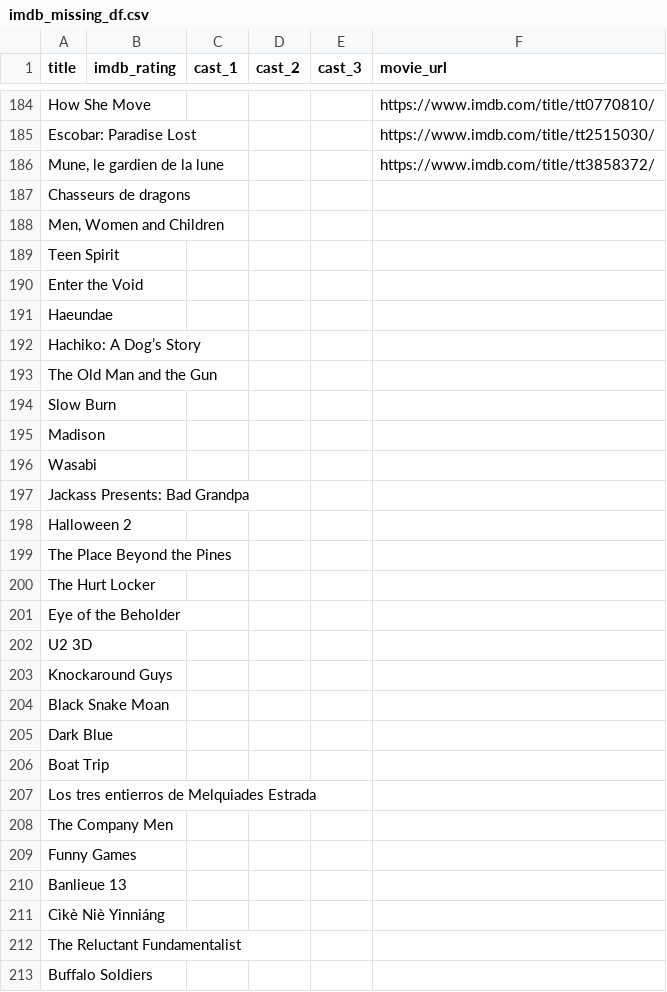
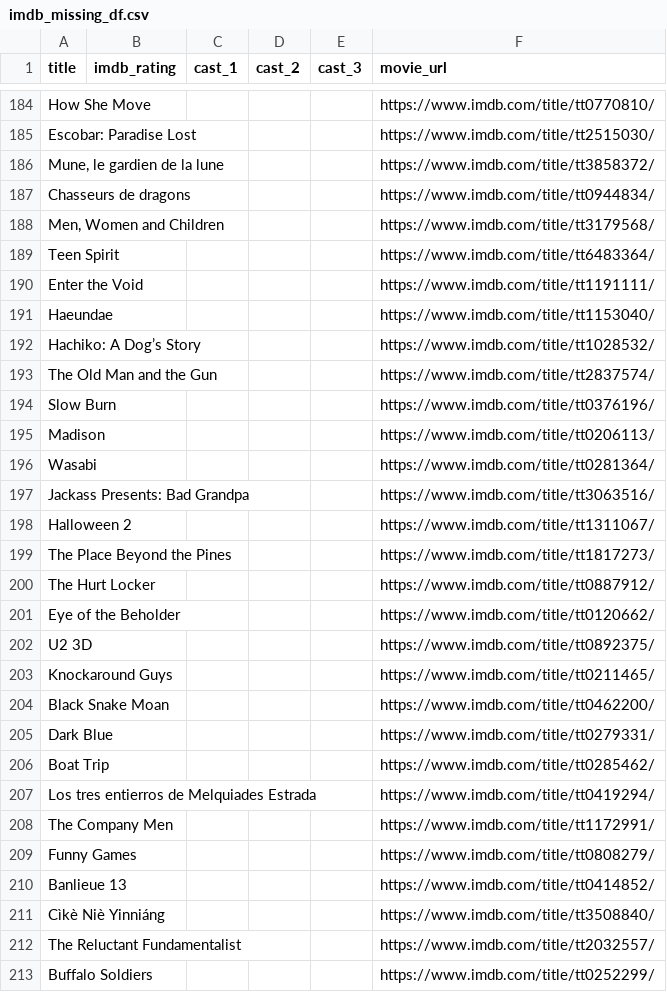
Before and after one commit to lmbauyeung/Final_Project, a CSV file: imdb_missing_df.csv, drawn as a sheet; only a part is shown, gaps mark what is left out; the diff covers the shown part only.

```diff
--- a/imdb_missing_df.csv
+++ b/imdb_missing_df.csv
@@ -186,28 +186,28 @@ Escobar: Paradise Lost,,,,,https://www.imdb.com/title/tt2515030/
 "Mune, le gardien de la lune",,,,,https://www.imdb.com/title/tt3858372/
-Chasseurs de dragons,,,,,
-"Men, Women and Children",,,,,
-Teen Spirit,,,,,
-Enter the Void,,,,,
-Haeundae,,,,,
-Hachiko: A Dog’s Story,,,,,
-The Old Man and the Gun,,,,,
-Slow Burn,,,,,
-Madison,,,,,
-Wasabi,,,,,
-Jackass Presents: Bad Grandpa,,,,,
-Halloween 2,,,,,
-The Place Beyond the Pines,,,,,
-The Hurt Locker,,,,,
-Eye of the Beholder,,,,,
-U2 3D,,,,,
-Knockaround Guys,,,,,
-Black Snake Moan,,,,,
-Dark Blue,,,,,
-Boat Trip,,,,,
-Los tres entierros de Melquiades Estrada,,,,,
-The Company Men,,,,,
-Funny Games,,,,,
-Banlieue 13,,,,,
-Cìkè Niè Yinniáng,,,,,
-The Reluctant Fundamentalist,,,,,
-Buffalo Soldiers,,,,,
+Chasseurs de dragons,,,,,https://www.imdb.com/title/tt0944834/
+"Men, Women and Children",,,,,https://www.imdb.com/title/tt3179568/
+Teen Spirit,,,,,https://www.imdb.com/title/tt6483364/
+Enter the Void,,,,,https://www.imdb.com/title/tt1191111/
+Haeundae,,,,,https://www.imdb.com/title/tt1153040/
+Hachiko: A Dog’s Story,,,,,https://www.imdb.com/title/tt1028532/
+The Old Man and the Gun,,,,,https://www.imdb.com/title/tt2837574/
+Slow Burn,,,,,https://www.imdb.com/title/tt0376196/
+Madison,,,,,https://www.imdb.com/title/tt0206113/
+Wasabi,,,,,https://www.imdb.com/title/tt0281364/
+Jackass Presents: Bad Grandpa,,,,,https://www.imdb.com/title/tt3063516/
+Halloween 2,,,,,https://www.imdb.com/title/tt1311067/
+The Place Beyond the Pines,,,,,https://www.imdb.com/title/tt1817273/
+The Hurt Locker,,,,,https://www.imdb.com/title/tt0887912/
+Eye of the Beholder,,,,,https://www.imdb.com/title/tt0120662/
+U2 3D,,,,,https://www.imdb.com/title/tt0892375/
+Knockaround Guys,,,,,https://www.imdb.com/title/tt0211465/
+Black Snake Moan,,,,,https://www.imdb.com/title/tt0462200/
+Dark Blue,,,,,https://www.imdb.com/title/tt0279331/
+Boat Trip,,,,,https://www.imdb.com/title/tt0285462/
+Los tres entierros de Melquiades Estrada,,,,,https://www.imdb.com/title/tt0419294/
+The Company Men,,,,,https://www.imdb.com/title/tt1172991/
+Funny Games,,,,,https://www.imdb.com/title/tt0808279/
+Banlieue 13,,,,,https://www.imdb.com/title/tt0414852/
+Cìkè Niè Yinniáng,,,,,https://www.imdb.com/title/tt3508840/
+The Reluctant Fundamentalist,,,,,https://www.imdb.com/title/tt2032557/
+Buffalo Soldiers,,,,,https://www.imdb.com/title/tt0252299/
```
Also changed, not shown: 23 edited cells elsewhere in this file, 1 other file.
